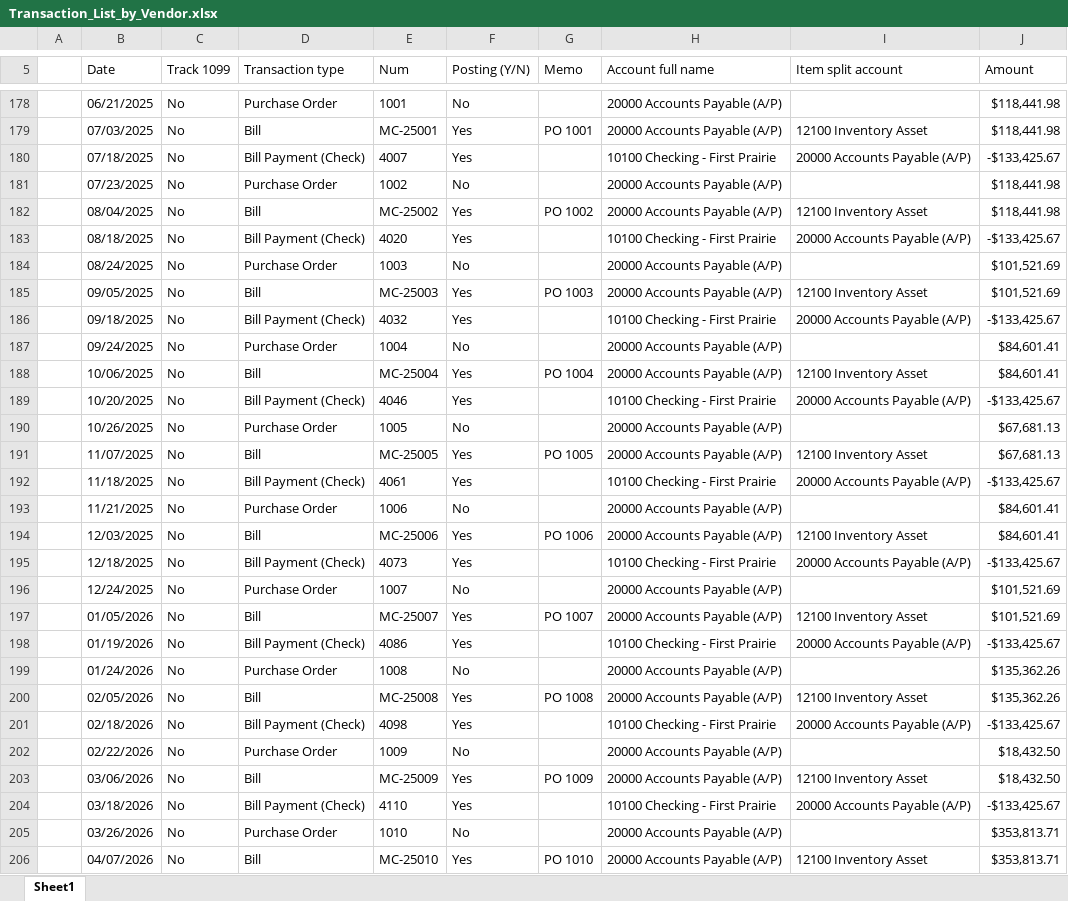
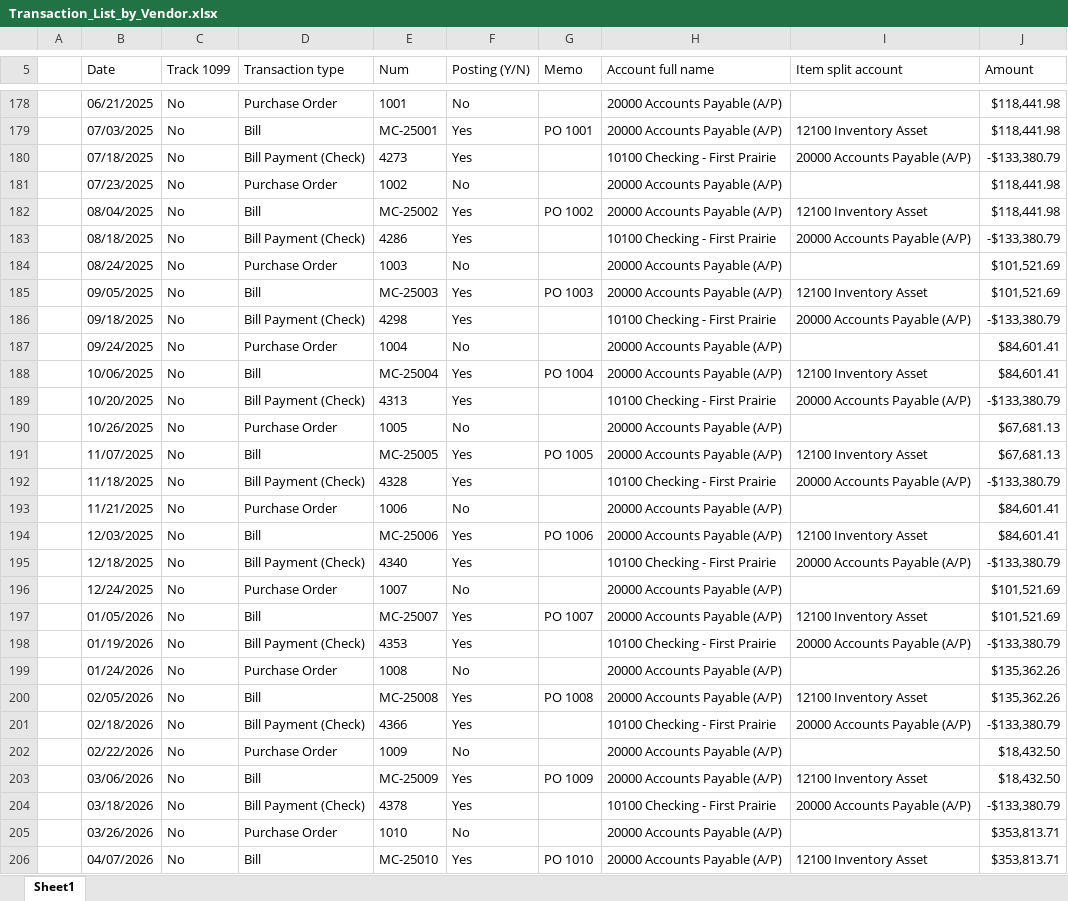
Before and after one commit to Jayhawk314/noesi-assurance, an Excel workbook: case-studies/kestrel-valley-cycle/data/quickbooks/Transaction_List_by_Vendor.xlsx, sheet Sheet1, drawn as a sheet; only a part is shown, gaps mark what is left out; values as stored, in another font and other column widths than the file's, no borders; the diff covers the shown part only; the diff names each change by its address in the sheet, - before the commit and + after, or states it on an @@ line.

```diff
--- a/case-studies/kestrel-valley-cycle/data/quickbooks/Transaction_List_by_Vendor.xlsx (sheet Sheet1)
+++ b/case-studies/kestrel-valley-cycle/data/quickbooks/Transaction_List_by_Vendor.xlsx (sheet Sheet1)
-E180 (Num): 4007
+E180 (Num): 4273
-J180 (Amount): -$133,425.67
+J180 (Amount): -$133,380.79
-E183 (Num): 4020
+E183 (Num): 4286
-J183 (Amount): -$133,425.67
+J183 (Amount): -$133,380.79
-E186 (Num): 4032
+E186 (Num): 4298
-J186 (Amount): -$133,425.67
+J186 (Amount): -$133,380.79
-E189 (Num): 4046
+E189 (Num): 4313
-J189 (Amount): -$133,425.67
+J189 (Amount): -$133,380.79
-E192 (Num): 4061
+E192 (Num): 4328
-J192 (Amount): -$133,425.67
+J192 (Amount): -$133,380.79
-E195 (Num): 4073
+E195 (Num): 4340
-J195 (Amount): -$133,425.67
+J195 (Amount): -$133,380.79
-E198 (Num): 4086
+E198 (Num): 4353
-J198 (Amount): -$133,425.67
+J198 (Amount): -$133,380.79
-E201 (Num): 4098
+E201 (Num): 4366
-J201 (Amount): -$133,425.67
+J201 (Amount): -$133,380.79
-E204 (Num): 4110
+E204 (Num): 4378
-J204 (Amount): -$133,425.67
+J204 (Amount): -$133,380.79
```
Also changed, not shown: 8 added rows and 159 edited cells elsewhere in this sheet, case-studies/kestrel-valley-cycle/data/quickbooks/Bill_Payment_List.xlsx, case-studies/kestrel-valley-cycle/data/quickbooks/Journal.xlsx, 22 other files.
